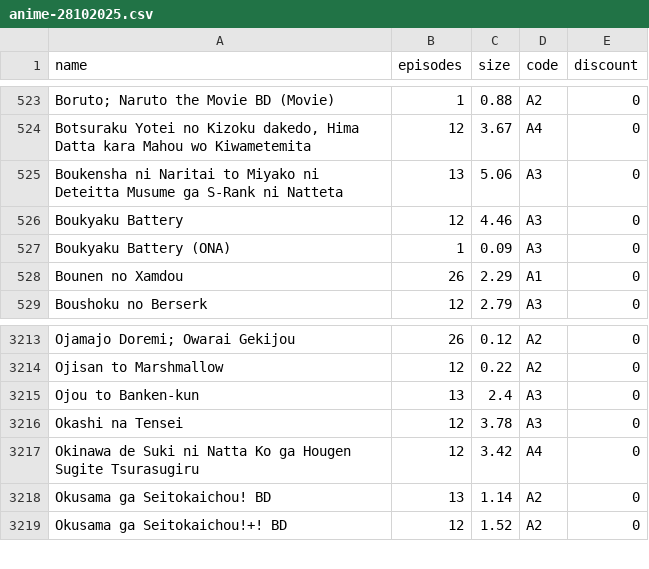
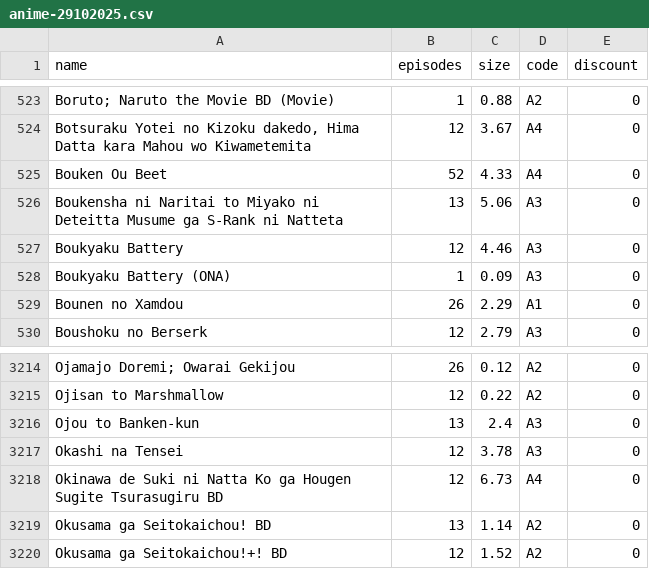
Before and after one commit to Tofan02/anime_store, a CSV file: data/anime-29102025.csv (was data/anime-28102025.csv), drawn as a sheet; only a part is shown, gaps mark what is left out; addresses are those after the commit; the diff names each change by its address in the sheet, - before the commit and + after, or states it on an @@ line.

Commit message:
Update Anime Baru

```diff
--- a/data/anime-28102025.csv
+++ b/data/anime-29102025.csv
+row 525: Bouken Ou Beet | 52 | 4.33 | A4 | 0
-A3218 (name): …Sugite Tsurasugiru
+A3218 (name): …Sugite Tsurasugiru BD
-C3218 (size): 3.42
+C3218 (size): 6.73
```
Also changed, not shown: 1 other file.
